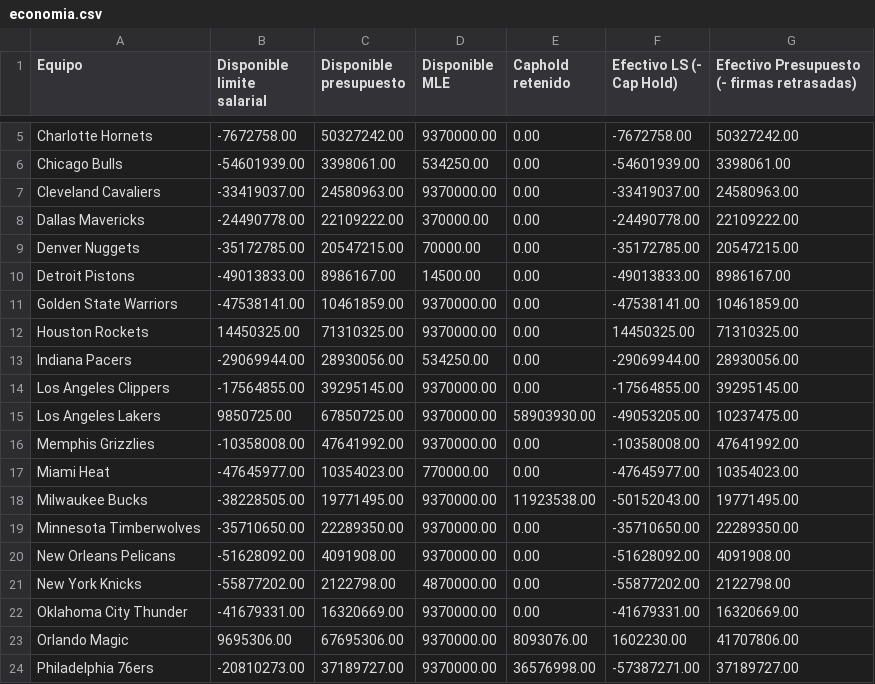
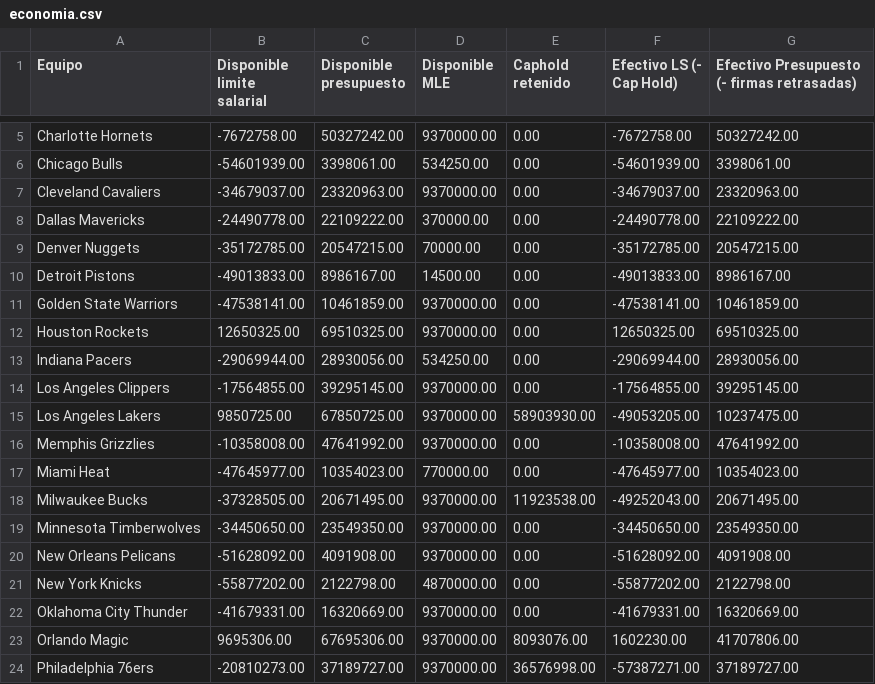
Before and after one commit to miguelefvlc/2KMANAGER, a CSV file: economia.csv, drawn as a sheet; only a part is shown, gaps mark what is left out.

```diff
--- a/economia.csv
+++ b/economia.csv
@@ -6,3 +6,3 @@ Equipo,Disponible limite salarial,Disponible presupuesto,Disponible MLE,Caphold
 "Chicago Bulls",-54601939.00,3398061.00,534250.00,0.00,-54601939.00,3398061.00
-"Cleveland Cavaliers",-33419037.00,24580963.00,9370000.00,0.00,-33419037.00,24580963.00
+"Cleveland Cavaliers",-34679037.00,23320963.00,9370000.00,0.00,-34679037.00,23320963.00
 "Dallas Mavericks",-24490778.00,22109222.00,370000.00,0.00,-24490778.00,22109222.00
@@ -11,3 +11,3 @@ Equipo,Disponible limite salarial,Disponible presupuesto,Disponible MLE,Caphold
 "Golden State Warriors",-47538141.00,10461859.00,9370000.00,0.00,-47538141.00,10461859.00
-"Houston Rockets",14450325.00,71310325.00,9370000.00,0.00,14450325.00,71310325.00
+"Houston Rockets",12650325.00,69510325.00,9370000.00,0.00,12650325.00,69510325.00
 "Indiana Pacers",-29069944.00,28930056.00,534250.00,0.00,-29069944.00,28930056.00
@@ -17,4 +17,4 @@ Equipo,Disponible limite salarial,Disponible presupuesto,Disponible MLE,Caphold
 "Miami Heat",-47645977.00,10354023.00,770000.00,0.00,-47645977.00,10354023.00
-"Milwaukee Bucks",-38228505.00,19771495.00,9370000.00,11923538.00,-50152043.00,19771495.00
-"Minnesota Timberwolves",-35710650.00,22289350.00,9370000.00,0.00,-35710650.00,22289350.00
+"Milwaukee Bucks",-37328505.00,20671495.00,9370000.00,11923538.00,-49252043.00,20671495.00
+"Minnesota Timberwolves",-34450650.00,23549350.00,9370000.00,0.00,-34450650.00,23549350.00
 "New Orleans Pelicans",-51628092.00,4091908.00,9370000.00,0.00,-51628092.00,4091908.00
```
Also changed, not shown: players.csv, 1 other file.
